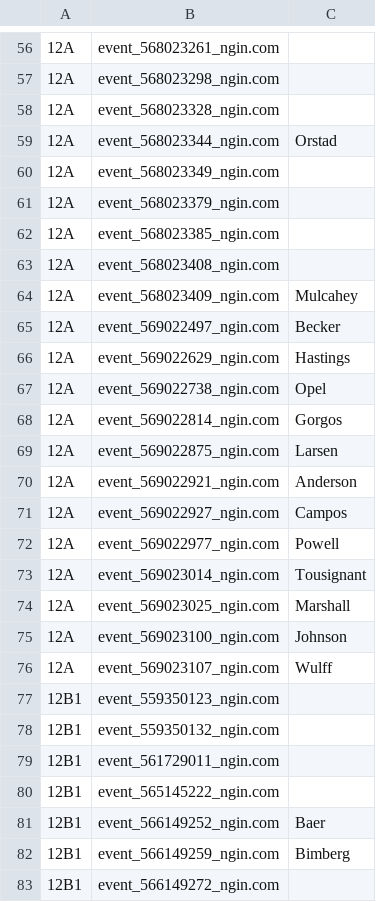
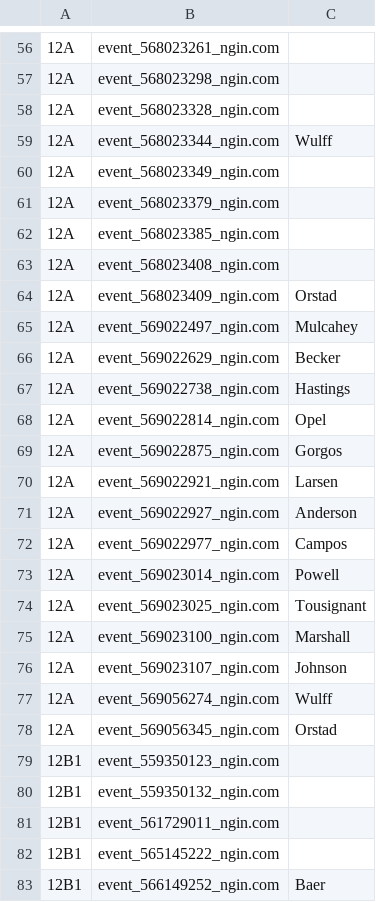
Before and after one commit to norm0/lockerroom, a CSV file: assigned_events.csv, drawn as a sheet; only a part is shown, gaps mark what is left out; the shorter side is filled out with more unchanged rows; the diff covers the shown part only; the diff names each change by its address in the sheet, - before the commit and + after, or states it on an @@ line.

```diff
--- a/assigned_events.csv
+++ b/assigned_events.csv
-C59: Orstad
+C59: Wulff
-C64: Mulcahey
+C64: Orstad
-C65: Becker
+C65: Mulcahey
-C66: Hastings
+C66: Becker
-C67: Opel
+C67: Hastings
-C68: Gorgos
+C68: Opel
-C69: Larsen
+C69: Gorgos
-C70: Anderson
+C70: Larsen
-C71: Campos
+C71: Anderson
-C72: Powell
+C72: Campos
-C73: Tousignant
+C73: Powell
-C74: Marshall
+C74: Tousignant
-C75: Johnson
+C75: Marshall
-C76: Wulff
+C76: Johnson
+row 77: 12A | event_569056274_ngin.com | Wulff
+row 78: 12A | event_569056345_ngin.com | Orstad
```
Also changed, not shown: 9 added rows and 53 edited cells elsewhere in this file, 4 other files.
